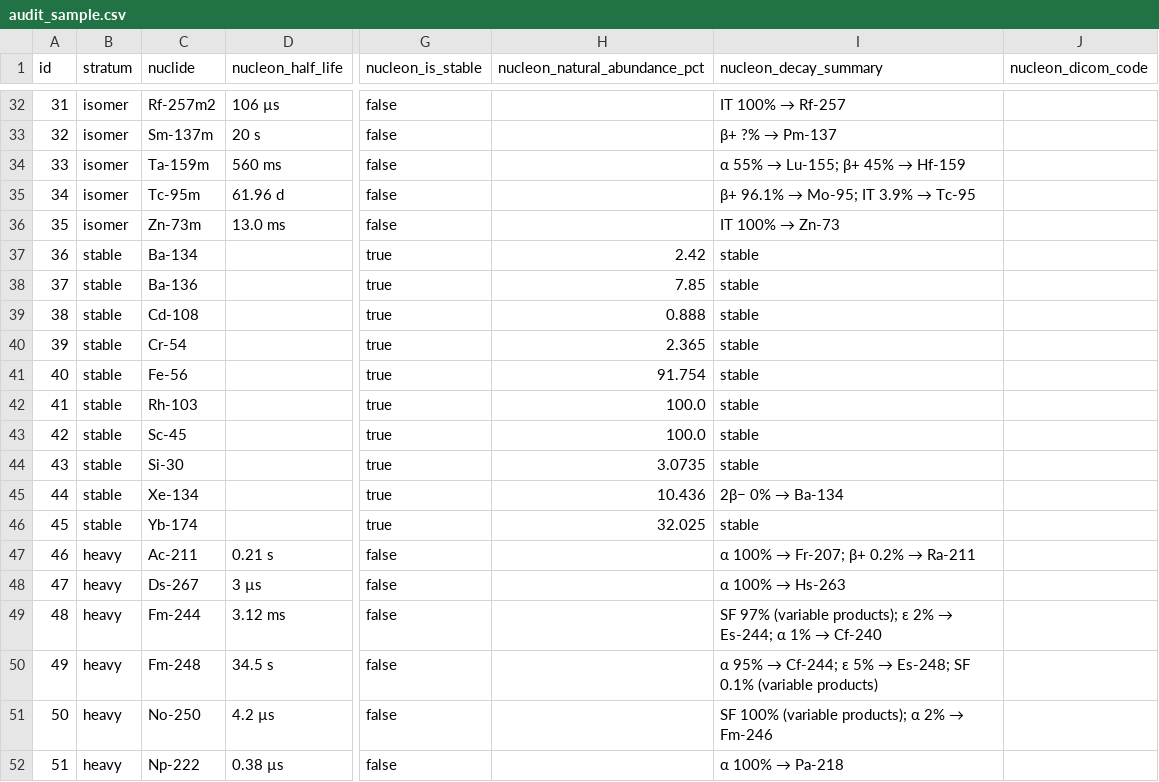
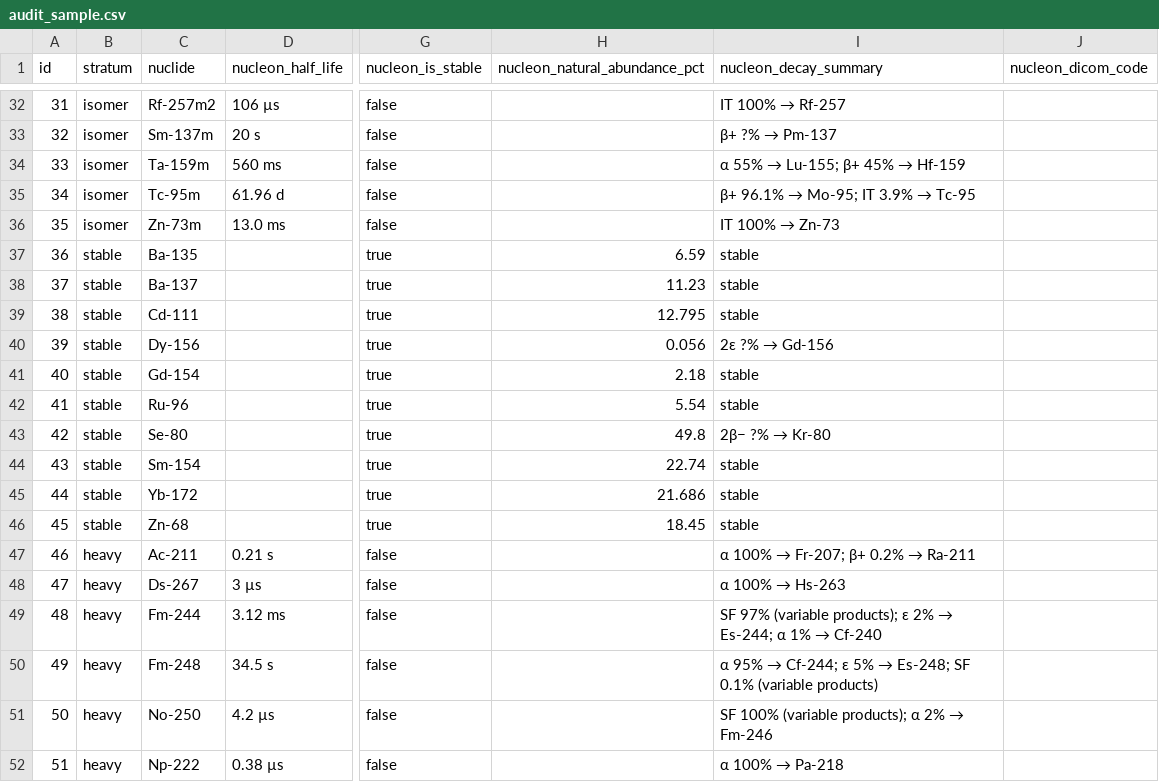
Before and after one commit to RSNA/NUCLEON, a CSV file: validation/audit_sample.csv, drawn as a sheet; only a part is shown, gaps mark what is left out; the diff covers the shown part only; the diff names each change by its address in the sheet, - before the commit and + after, or states it on an @@ line.

```diff
--- a/validation/audit_sample.csv
+++ b/validation/audit_sample.csv
-C37 (nuclide): Ba-134
+C37 (nuclide): Ba-135
-H37 (nucleon_natural_abundance_pct): 2.42
+H37 (nucleon_natural_abundance_pct): 6.59
-C38 (nuclide): Ba-136
+C38 (nuclide): Ba-137
-H38 (nucleon_natural_abundance_pct): 7.85
+H38 (nucleon_natural_abundance_pct): 11.23
-C39 (nuclide): Cd-108
+C39 (nuclide): Cd-111
-H39 (nucleon_natural_abundance_pct): 0.888
+H39 (nucleon_natural_abundance_pct): 12.795
-C40 (nuclide): Cr-54
+C40 (nuclide): Dy-156
-H40 (nucleon_natural_abundance_pct): 2.365
+H40 (nucleon_natural_abundance_pct): 0.056
@@ I40 (nucleon_decay_summary): stable → 2ε ?% → Gd-156 @@
-C41 (nuclide): Fe-56
+C41 (nuclide): Gd-154
-H41 (nucleon_natural_abundance_pct): 91.754
+H41 (nucleon_natural_abundance_pct): 2.18
-C42 (nuclide): Rh-103
+C42 (nuclide): Ru-96
-H42 (nucleon_natural_abundance_pct): 100.0
+H42 (nucleon_natural_abundance_pct): 5.54
-C43 (nuclide): Sc-45
+C43 (nuclide): Se-80
-H43 (nucleon_natural_abundance_pct): 100.0
+H43 (nucleon_natural_abundance_pct): 49.8
@@ I43 (nucleon_decay_summary): stable → 2β− ?% → Kr-80 @@
-C44 (nuclide): Si-30
+C44 (nuclide): Sm-154
-H44 (nucleon_natural_abundance_pct): 3.0735
+H44 (nucleon_natural_abundance_pct): 22.74
-C45 (nuclide): Xe-134
+C45 (nuclide): Yb-172
-H45 (nucleon_natural_abundance_pct): 10.436
+H45 (nucleon_natural_abundance_pct): 21.686
@@ I45 (nucleon_decay_summary): 2β− 0% → Ba-134 → stable @@
-C46 (nuclide): Yb-174
+C46 (nuclide): Zn-68
-H46 (nucleon_natural_abundance_pct): 32.025
+H46 (nucleon_natural_abundance_pct): 18.45
```
Also changed, not shown: 76 edited cells elsewhere in this file, validation/audit_sample_key.csv, validation/source_comparison.csv, 8 other files.
